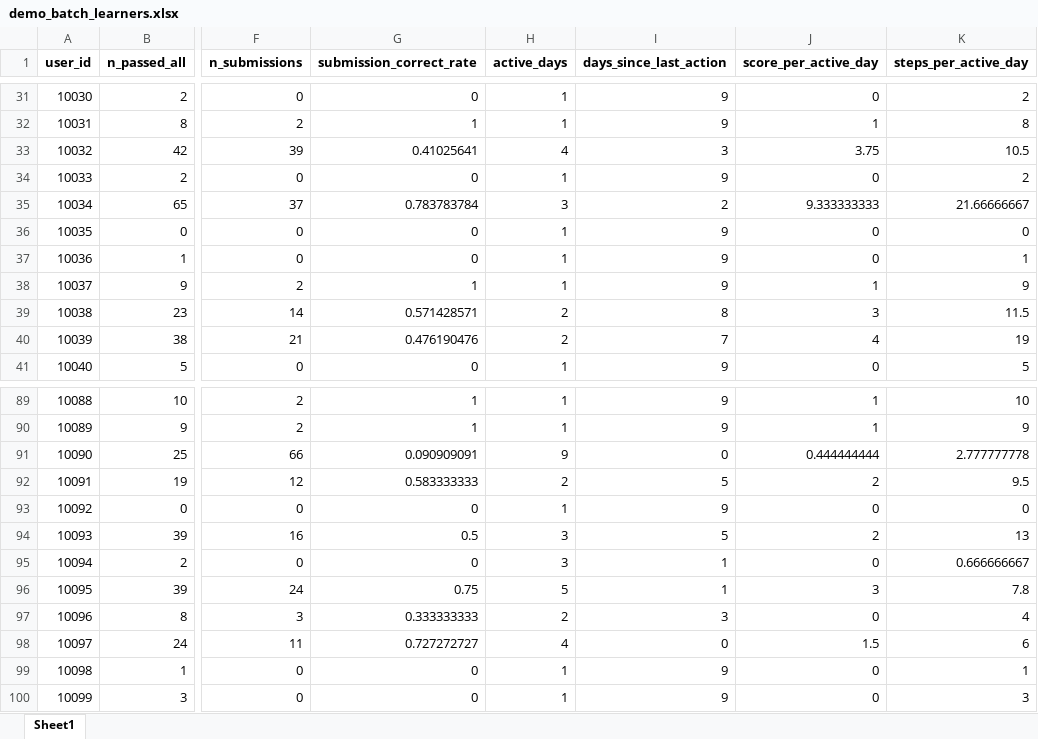
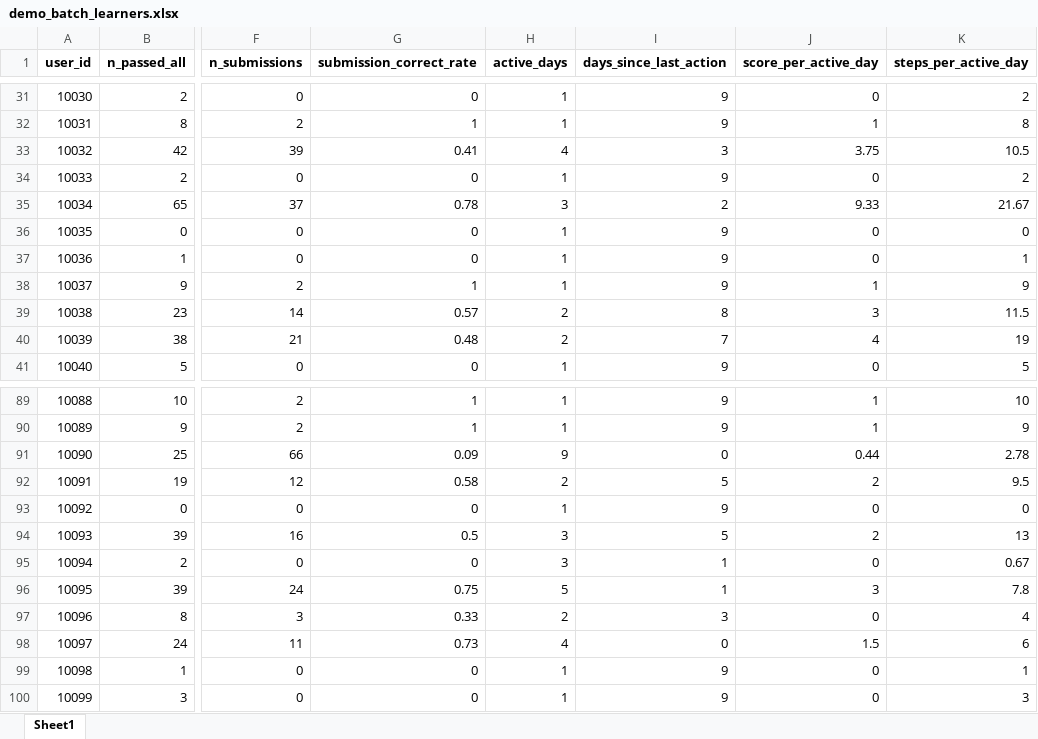
Before and after one commit to Safonovanastya87/stepik-product-analytics-completion-risk-ml, an Excel workbook: data/demo_batch_learners.xlsx, sheet Sheet1, drawn as a sheet; only a part is shown, gaps mark what is left out; values as stored, in another font and other column widths than the file's, no borders; the diff covers the shown part only; the diff names each change by its address in the sheet, - before the commit and + after, or states it on an @@ line.

```diff
--- a/data/demo_batch_learners.xlsx (sheet Sheet1)
+++ b/data/demo_batch_learners.xlsx (sheet Sheet1)
-G33 (submission_correct_rate): 0.41025641
+G33 (submission_correct_rate): 0.41
-G35 (submission_correct_rate): 0.783783784
+G35 (submission_correct_rate): 0.78
-J35 (score_per_active_day): 9.333333333
+J35 (score_per_active_day): 9.33
-K35 (steps_per_active_day): 21.66666667
+K35 (steps_per_active_day): 21.67
-G39 (submission_correct_rate): 0.571428571
+G39 (submission_correct_rate): 0.57
-G40 (submission_correct_rate): 0.476190476
+G40 (submission_correct_rate): 0.48
-G91 (submission_correct_rate): 0.090909091
+G91 (submission_correct_rate): 0.09
-J91 (score_per_active_day): 0.444444444
+J91 (score_per_active_day): 0.44
-K91 (steps_per_active_day): 2.777777778
+K91 (steps_per_active_day): 2.78
-G92 (submission_correct_rate): 0.583333333
+G92 (submission_correct_rate): 0.58
-K95 (steps_per_active_day): 0.666666667
+K95 (steps_per_active_day): 0.67
-G97 (submission_correct_rate): 0.333333333
+G97 (submission_correct_rate): 0.33
-G98 (submission_correct_rate): 0.727272727
+G98 (submission_correct_rate): 0.73
```
Also changed, not shown: 38 edited cells elsewhere in this sheet.
